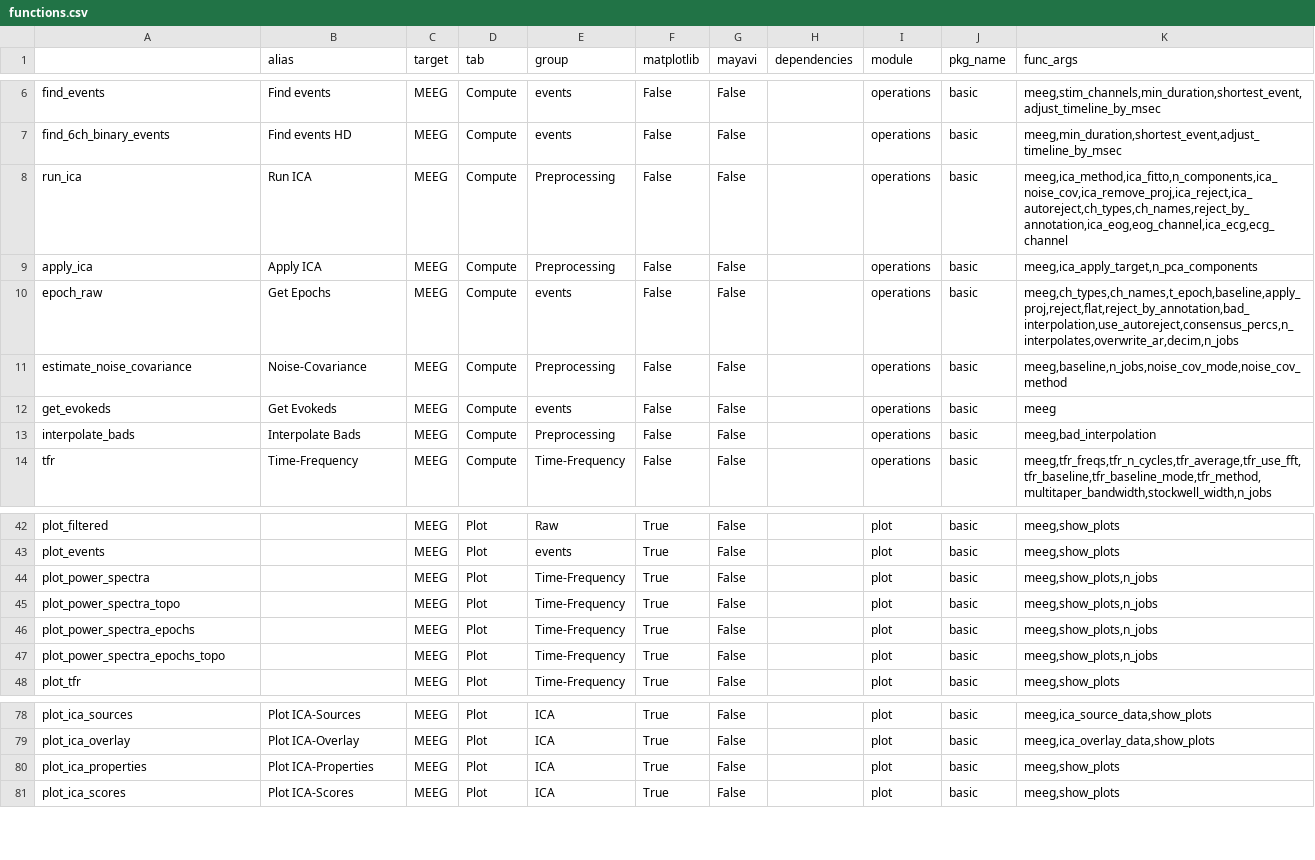
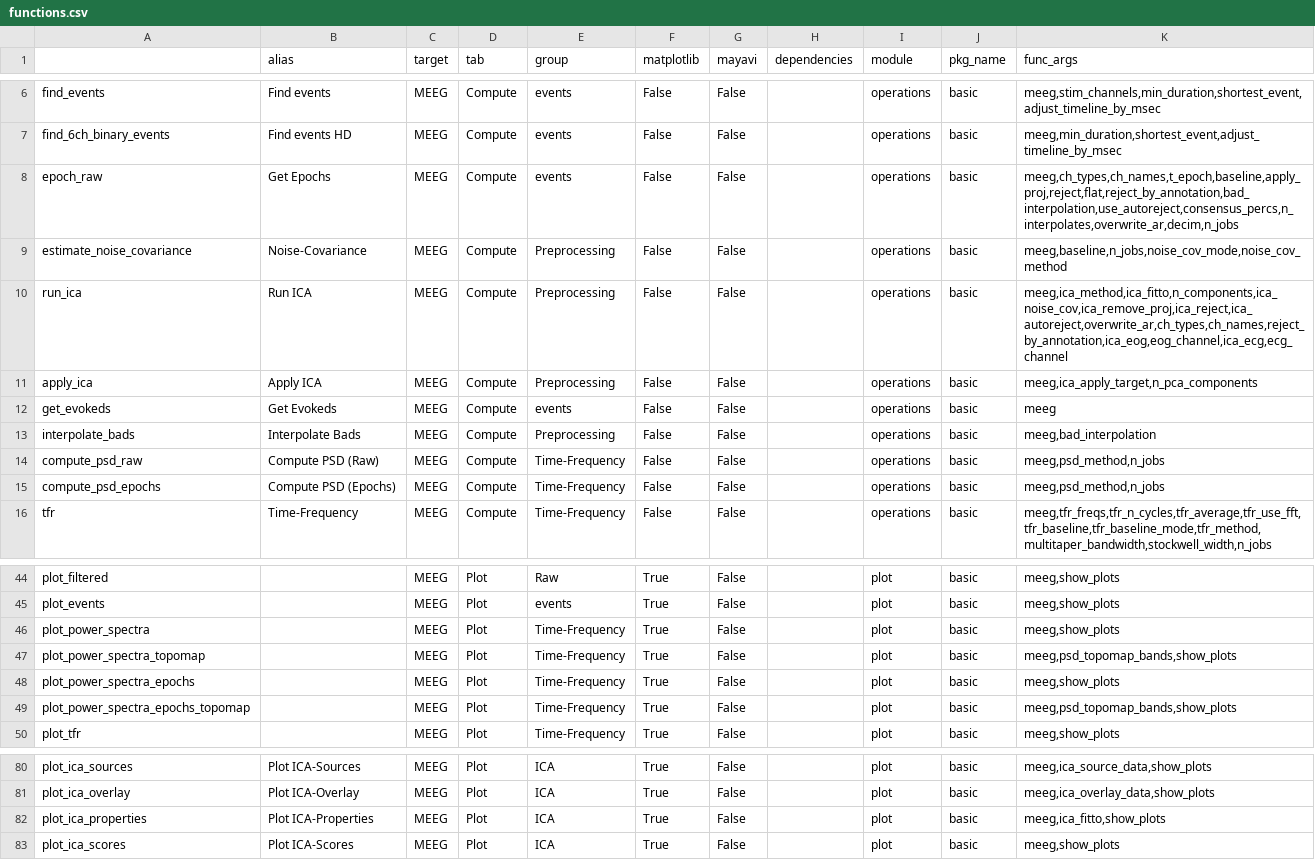
Before and after one commit to marsipu/mne-pipeline-hd, a CSV file: mne_pipeline_hd/extra/functions.csv, drawn as a sheet; only a part is shown, gaps mark what is left out.

```diff
--- a/mne_pipeline_hd/extra/functions.csv
+++ b/mne_pipeline_hd/extra/functions.csv
@@ -7,8 +7,10 @@ find_events;Find events;MEEG;Compute;events;False;False;;operations;basic;meeg,s
 find_6ch_binary_events;Find events HD;MEEG;Compute;events;False;False;;operations;basic;meeg,min_duration,shortest_event,adjust_timeline_by_msec
-run_ica;Run ICA;MEEG;Compute;Preprocessing;False;False;;operations;basic;meeg,ica_method,ica_fitto,n_components,ica_noise_cov,ica_remove_proj,ica_reject,ica_autoreject,ch_types,ch_names,reject_by_annotation,ica_eog,eog_channel,ica_ecg,ecg_channel
-apply_ica;Apply ICA;MEEG;Compute;Preprocessing;False;False;;operations;basic;meeg,ica_apply_target,n_pca_components
 epoch_raw;Get Epochs;MEEG;Compute;events;False;False;;operations;basic;meeg,ch_types,ch_names,t_epoch,baseline,apply_proj,reject,flat,reject_by_annotation,bad_interpolation,use_autoreject,consensus_percs,n_interpolates,overwrite_ar,decim,n_jobs
 estimate_noise_covariance;Noise-Covariance;MEEG;Compute;Preprocessing;False;False;;operations;basic;meeg,baseline,n_jobs,noise_cov_mode,noise_cov_method
+run_ica;Run ICA;MEEG;Compute;Preprocessing;False;False;;operations;basic;meeg,ica_method,ica_fitto,n_components,ica_noise_cov,ica_remove_proj,ica_reject,ica_autoreject,overwrite_ar,ch_types,ch_names,reject_by_annotation,ica_eog,eog_channel,ica_ecg,ecg_channel
+apply_ica;Apply ICA;MEEG;Compute;Preprocessing;False;False;;operations;basic;meeg,ica_apply_target,n_pca_components
 get_evokeds;Get Evokeds;MEEG;Compute;events;False;False;;operations;basic;meeg
 interpolate_bads;Interpolate Bads;MEEG;Compute;Preprocessing;False;False;;operations;basic;meeg,bad_interpolation
+compute_psd_raw;Compute PSD (Raw);MEEG;Compute;Time-Frequency;False;False;;operations;basic;meeg,psd_method,n_jobs
+compute_psd_epochs;Compute PSD (Epochs);MEEG;Compute;Time-Frequency;False;False;;operations;basic;meeg,psd_method,n_jobs
 tfr;Time-Frequency;MEEG;Compute;Time-Frequency;False;False;;operations;basic;meeg,tfr_freqs,tfr_n_cycles,tfr_average,tfr_use_fft,tfr_baseline,tfr_baseline_mode,tfr_method,multitaper_bandwidth,stockwell_width,n_jobs
@@ -43,6 +45,6 @@ plot_filtered;;MEEG;Plot;Raw;True;False;;plot;basic;meeg,show_plots
 plot_events;;MEEG;Plot;events;True;False;;plot;basic;meeg,show_plots
-plot_power_spectra;;MEEG;Plot;Time-Frequency;True;False;;plot;basic;meeg,show_plots,n_jobs
-plot_power_spectra_topo;;MEEG;Plot;Time-Frequency;True;False;;plot;basic;meeg,show_plots,n_jobs
-plot_power_spectra_epochs;;MEEG;Plot;Time-Frequency;True;False;;plot;basic;meeg,show_plots,n_jobs
-plot_power_spectra_epochs_topo;;MEEG;Plot;Time-Frequency;True;False;;plot;basic;meeg,show_plots,n_jobs
+plot_power_spectra;;MEEG;Plot;Time-Frequency;True;False;;plot;basic;meeg,show_plots
+plot_power_spectra_topomap;;MEEG;Plot;Time-Frequency;True;False;;plot;basic;meeg,psd_topomap_bands,show_plots
+plot_power_spectra_epochs;;MEEG;Plot;Time-Frequency;True;False;;plot;basic;meeg,show_plots
+plot_power_spectra_epochs_topomap;;MEEG;Plot;Time-Frequency;True;False;;plot;basic;meeg,psd_topomap_bands,show_plots
 plot_tfr;;MEEG;Plot;Time-Frequency;True;False;;plot;basic;meeg,show_plots
@@ -79,3 +81,3 @@ plot_ica_sources;Plot ICA-Sources;MEEG;Plot;ICA;True;False;;plot;basic;meeg,ica_
 plot_ica_overlay;Plot ICA-Overlay;MEEG;Plot;ICA;True;False;;plot;basic;meeg,ica_overlay_data,show_plots
-plot_ica_properties;Plot ICA-Properties;MEEG;Plot;ICA;True;False;;plot;basic;meeg,show_plots
+plot_ica_properties;Plot ICA-Properties;MEEG;Plot;ICA;True;False;;plot;basic;meeg,ica_fitto,show_plots
 plot_ica_scores;Plot ICA-Scores;MEEG;Plot;ICA;True;False;;plot;basic;meeg,show_plots
```
Also changed, not shown: mne_pipeline_hd/extra/parameters.csv, 27 other files.
